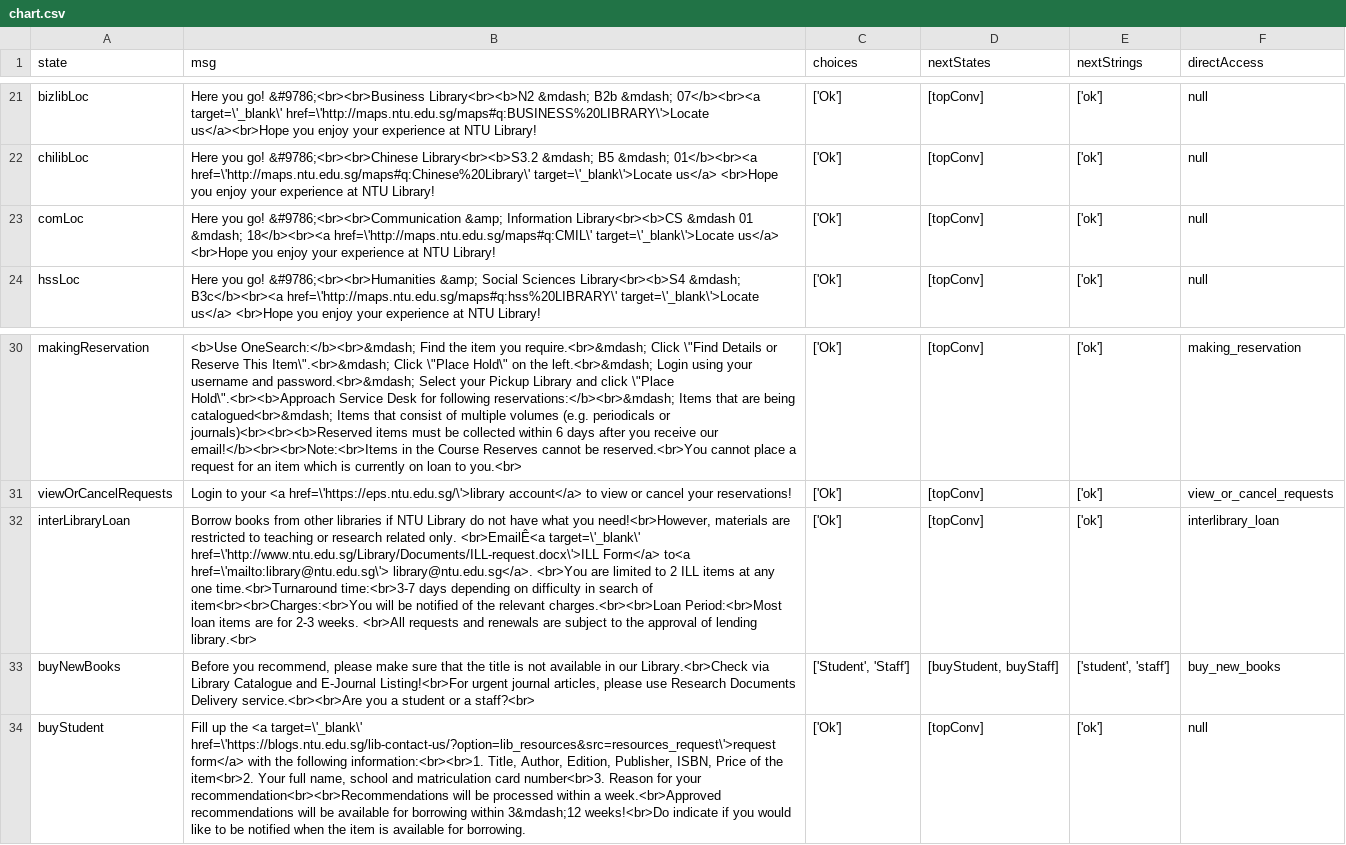
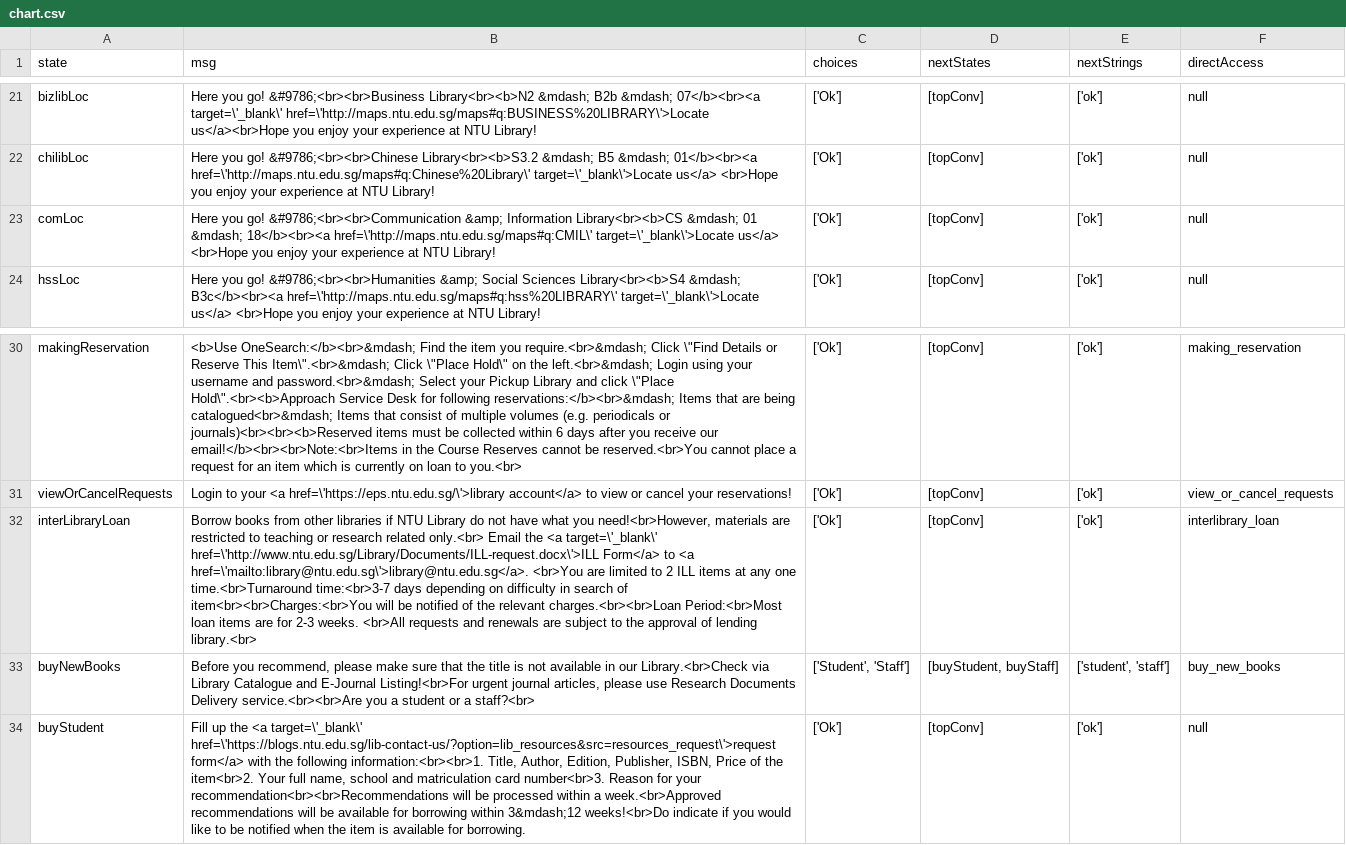
Before and after one commit to ntudpi/chatbotdpi, a CSV file: chart.csv, drawn as a sheet; only a part is shown, gaps mark what is left out; the diff names each change by its address in the sheet, - before the commit and + after, or states it on an @@ line.

```diff
--- a/chart.csv
+++ b/chart.csv
-B23 (msg): …Information Library<br><b>CS &mdash 01 &mdash;…
+B23 (msg): …Information Library<br><b>CS &mdash; 01 &mdash;…
-B32 (msg): …research related only. <br>EmailÊ<a target=\'_blank\' href=\'http://www.ntu.edu.sg/Library/Documents/ILL-request.docx\'>ILL Form</a> to<a href=\'mailto:library@ntu.edu.sg\'> library@ntu.edu.sg</a>. <br>You are…
+B32 (msg): …research related only.<br> Email the <a target=\'_blank\' href=\'http://www.ntu.edu.sg/Library/Documents/ILL-request.docx\'>ILL Form</a> to <a href=\'mailto:library@ntu.edu.sg\'>library@ntu.edu.sg</a>. <br>You are…
```
Also changed, not shown: 1 other file.
